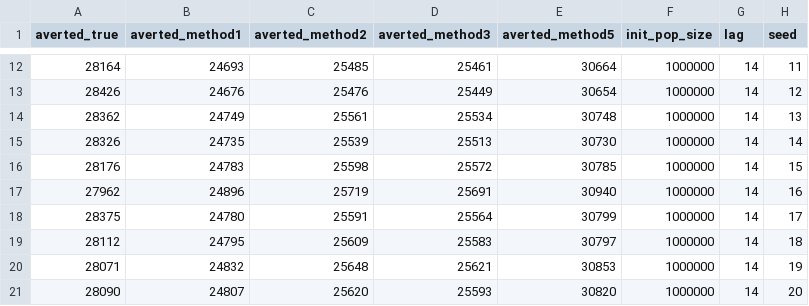
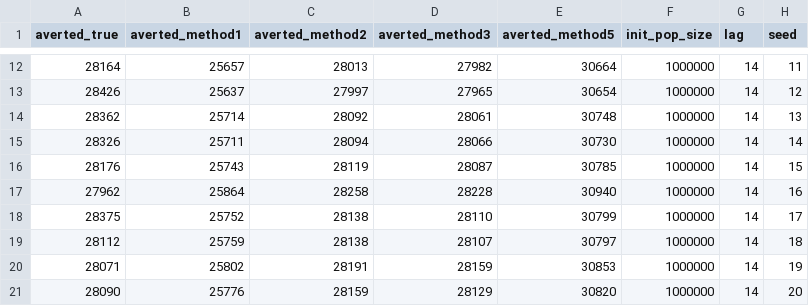
Before and after one commit to khvorov45/influenza-impact, a CSV file: sim/res-50sims.csv, drawn as a sheet; only a part is shown, gaps mark what is left out; the diff covers the shown part only.

```diff
--- a/sim/res-50sims.csv
+++ b/sim/res-50sims.csv
@@ -12,10 +12,10 @@ averted_true,averted_method1,averted_method2,averted_method3,averted_method5,ini
-28164,24693,25485,25461,30664,1000000,14,11
-28426,24676,25476,25449,30654,1000000,14,12
-28362,24749,25561,25534,30748,1000000,14,13
-28326,24735,25539,25513,30730,1000000,14,14
-28176,24783,25598,25572,30785,1000000,14,15
-27962,24896,25719,25691,30940,1000000,14,16
-28375,24780,25591,25564,30799,1000000,14,17
-28112,24795,25609,25583,30797,1000000,14,18
-28071,24832,25648,25621,30853,1000000,14,19
-28090,24807,25620,25593,30820,1000000,14,20
+28164,25657,28013,27982,30664,1000000,14,11
+28426,25637,27997,27965,30654,1000000,14,12
+28362,25714,28092,28061,30748,1000000,14,13
+28326,25711,28094,28066,30730,1000000,14,14
+28176,25743,28119,28087,30785,1000000,14,15
+27962,25864,28258,28228,30940,1000000,14,16
+28375,25752,28138,28110,30799,1000000,14,17
+28112,25759,28138,28107,30797,1000000,14,18
+28071,25802,28191,28159,30853,1000000,14,19
+28090,25776,28159,28129,30820,1000000,14,20
```
Also changed, not shown: 120 edited cells elsewhere in this file, sim-sum/sum-50sims.csv.
